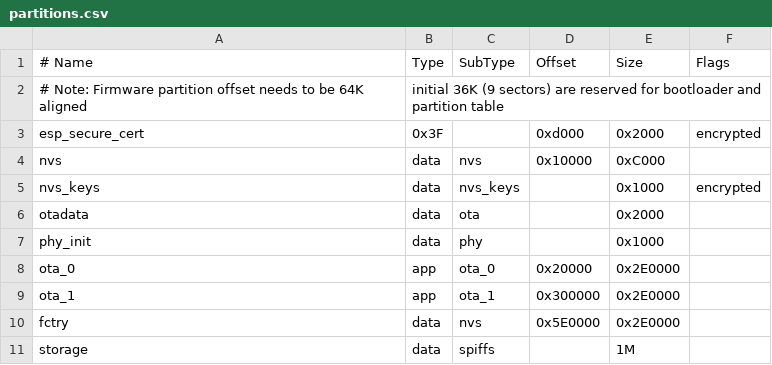
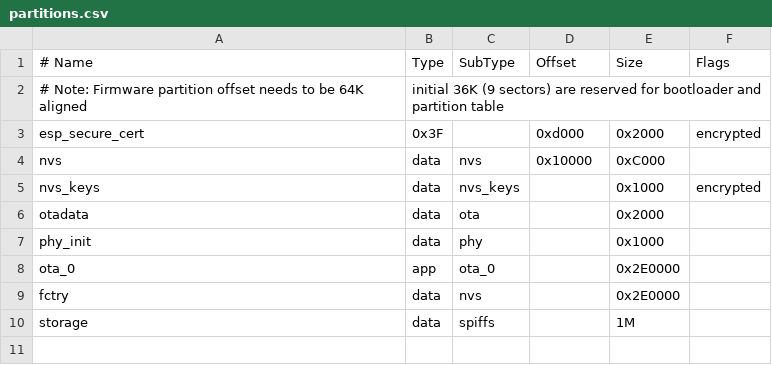
Before and after one commit to DoneTech-IoT/IoTPlatform, a CSV file: partitions.csv, drawn as a sheet; removed rows and columns are numbered as before the commit, all else as after; the diff names each change by its address in the sheet, - before the commit and + after, or states it on an @@ line.

Commit message:
change partitions causes less flash memory (8M)

```diff
--- a/partitions.csv
+++ b/partitions.csv
-D8 (Offset): 0x20000
+D8 (Offset): (empty)
-row 9: ota_1 | app | ota_1 | 0x300000 | 0x2E0000
-D9 (Offset): 0x5E0000
+D9 (Offset): (empty)
```
